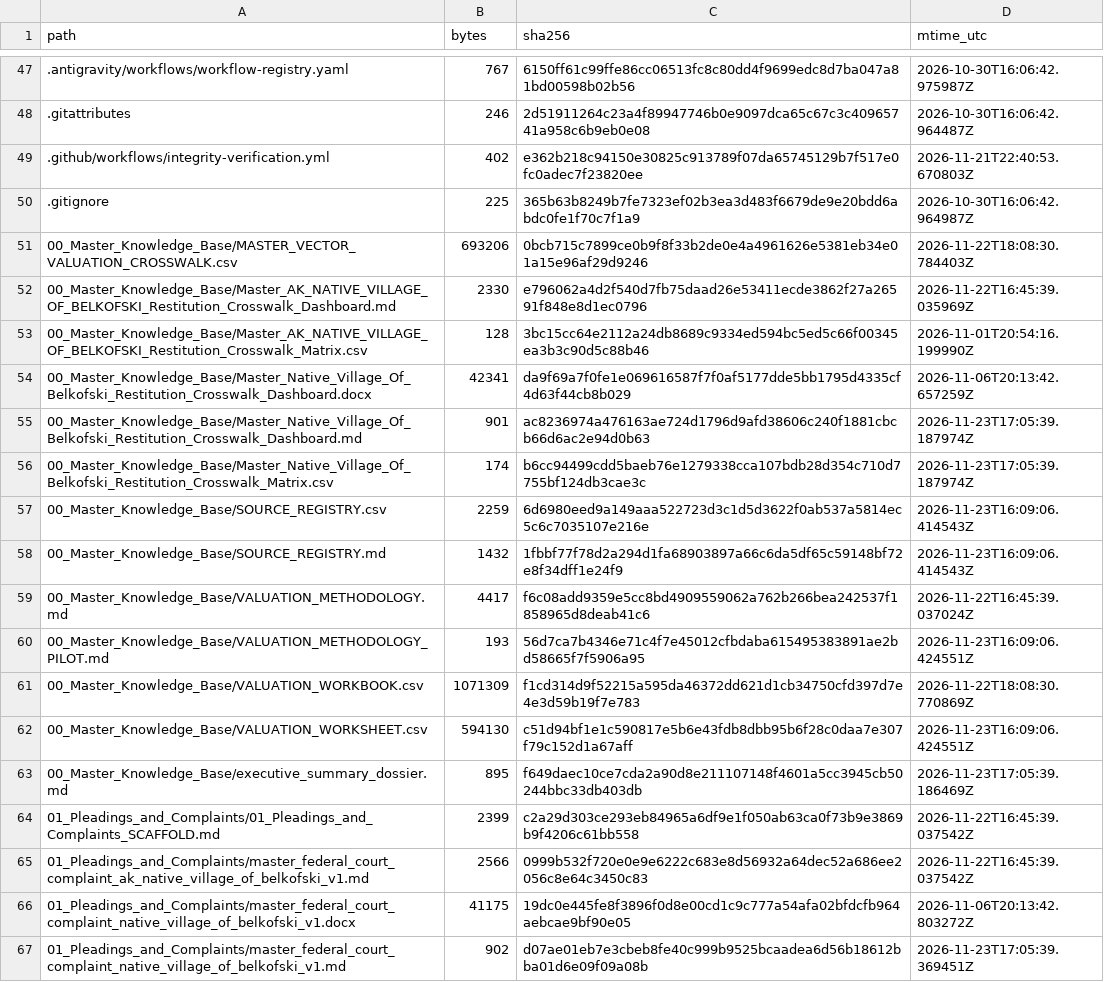
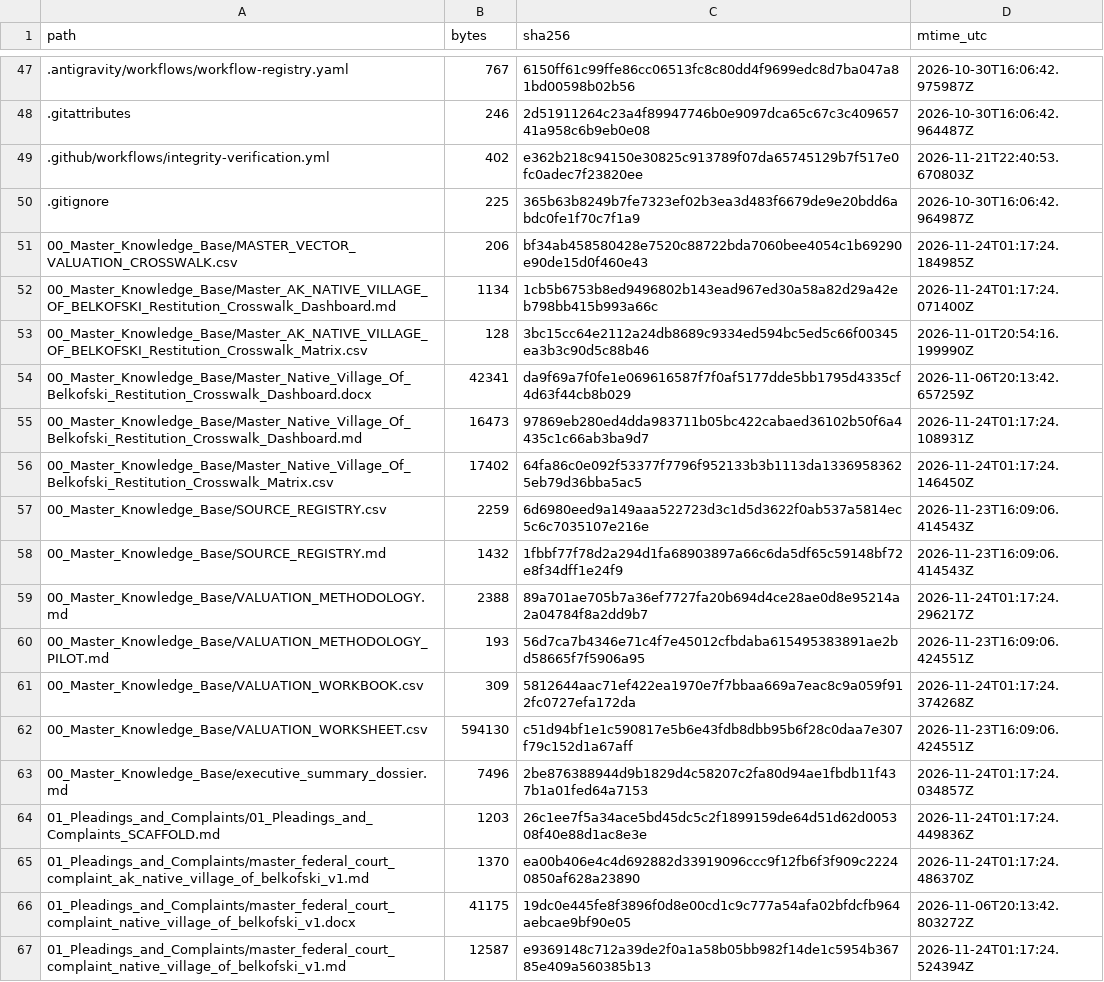
Before and after one commit to GlobalRestitutionAlliance/turtle-island-us-ak-native-village-of-belkofski-master-litigation, a CSV file: 99_Archives_and_Manifests/MANIFEST_SHA256.csv, drawn as a sheet; only a part is shown, gaps mark what is left out; the diff covers the shown part only.

```diff
--- a/99_Archives_and_Manifests/MANIFEST_SHA256.csv
+++ b/99_Archives_and_Manifests/MANIFEST_SHA256.csv
@@ -50,18 +50,18 @@ path,bytes,sha256,mtime_utc
 .gitignore,225,365b63b8249b7fe7323ef02b3ea3d483f6679de9e20bdd6abdc0fe1f70c7f1a9,2026-10-30T16:06:42.964987Z
-00_Master_Knowledge_Base/MASTER_VECTOR_VALUATION_CROSSWALK.csv,693206,0bcb715c7899ce0b9f8f33b2de0e4a4961626e5381eb34e01a15e96af29d9246,2026-11-22T18:08:30.784403Z
-00_Master_Knowledge_Base/Master_AK_NATIVE_VILLAGE_OF_BELKOFSKI_Restitution_Crosswalk_Dashboard.md,2330,e796062a4d2f540d7fb75daad26e53411ecde3862f27a26591f848e8d1ec0796,2026-11-22T16:45:39.035969Z
+00_Master_Knowledge_Base/MASTER_VECTOR_VALUATION_CROSSWALK.csv,206,bf34ab458580428e7520c88722bda7060bee4054c1b69290e90de15d0f460e43,2026-11-24T01:17:24.184985Z
+00_Master_Knowledge_Base/Master_AK_NATIVE_VILLAGE_OF_BELKOFSKI_Restitution_Crosswalk_Dashboard.md,1134,1cb5b6753b8ed9496802b143ead967ed30a58a82d29a42eb798bb415b993a66c,2026-11-24T01:17:24.071400Z
 00_Master_Knowledge_Base/Master_AK_NATIVE_VILLAGE_OF_BELKOFSKI_Restitution_Crosswalk_Matrix.csv,128,3bc15cc64e2112a24db8689c9334ed594bc5ed5c66f00345ea3b3c90d5c88b46,2026-11-01T20:54:16.199990Z
 00_Master_Knowledge_Base/Master_Native_Village_Of_Belkofski_Restitution_Crosswalk_Dashboard.docx,42341,da9f69a7f0fe1e069616587f7f0af5177dde5bb1795d4335cf4d63f44cb8b029,2026-11-06T20:13:42.657259Z
-00_Master_Knowledge_Base/Master_Native_Village_Of_Belkofski_Restitution_Crosswalk_Dashboard.md,901,ac8236974a476163ae724d1796d9afd38606c240f1881cbcb66d6ac2e94d0b63,2026-11-23T17:05:39.187974Z
-00_Master_Knowledge_Base/Master_Native_Village_Of_Belkofski_Restitution_Crosswalk_Matrix.csv,174,b6cc94499cdd5baeb76e1279338cca107bdb28d354c710d7755bf124db3cae3c,2026-11-23T17:05:39.187974Z
+00_Master_Knowledge_Base/Master_Native_Village_Of_Belkofski_Restitution_Crosswalk_Dashboard.md,16473,97869eb280ed4dda983711b05bc422cabaed36102b50f6a4435c1c66ab3ba9d7,2026-11-24T01:17:24.108931Z
+00_Master_Knowledge_Base/Master_Native_Village_Of_Belkofski_Restitution_Crosswalk_Matrix.csv,17402,64fa86c0e092f53377f7796f952133b3b1113da13369583625eb79d36bba5ac5,2026-11-24T01:17:24.146450Z
 00_Master_Knowledge_Base/SOURCE_REGISTRY.csv,2259,6d6980eed9a149aaa522723d3c1d5d3622f0ab537a5814ec5c6c7035107e216e,2026-11-23T16:09:06.414543Z
 00_Master_Knowledge_Base/SOURCE_REGISTRY.md,1432,1fbbf77f78d2a294d1fa68903897a66c6da5df65c59148bf72e8f34dff1e24f9,2026-11-23T16:09:06.414543Z
-00_Master_Knowledge_Base/VALUATION_METHODOLOGY.md,4417,f6c08add9359e5cc8bd4909559062a762b266bea242537f1858965d8deab41c6,2026-11-22T16:45:39.037024Z
+00_Master_Knowledge_Base/VALUATION_METHODOLOGY.md,2388,89a701ae705b7a36ef7727fa20b694d4ce28ae0d8e95214a2a04784f8a2dd9b7,2026-11-24T01:17:24.296217Z
 00_Master_Knowledge_Base/VALUATION_METHODOLOGY_PILOT.md,193,56d7ca7b4346e71c4f7e45012cfbdaba615495383891ae2bd58665f7f5906a95,2026-11-23T16:09:06.424551Z
-00_Master_Knowledge_Base/VALUATION_WORKBOOK.csv,1071309,f1cd314d9f52215a595da46372dd621d1cb34750cfd397d7e4e3d59b19f7e783,2026-11-22T18:08:30.770869Z
+00_Master_Knowledge_Base/VALUATION_WORKBOOK.csv,309,5812644aac71ef422ea1970e7f7bbaa669a7eac8c9a059f912fc0727efa172da,2026-11-24T01:17:24.374268Z
 00_Master_Knowledge_Base/VALUATION_WORKSHEET.csv,594130,c51d94bf1e1c590817e5b6e43fdb8dbb95b6f28c0daa7e307f79c152d1a67aff,2026-11-23T16:09:06.424551Z
-00_Master_Knowledge_Base/executive_summary_dossier.md,895,f649daec10ce7cda2a90d8e211107148f4601a5cc3945cb50244bbc33db403db,2026-11-23T17:05:39.186469Z
-01_Pleadings_and_Complaints/01_Pleadings_and_Complaints_SCAFFOLD.md,2399,c2a29d303ce293eb84965a6df9e1f050ab63ca0f73b9e3869b9f4206c61bb558,2026-11-22T16:45:39.037542Z
-01_Pleadings_and_Complaints/master_federal_court_complaint_ak_native_village_of_belkofski_v1.md,2566,0999b532f720e0e9e6222c683e8d56932a64dec52a686ee2056c8e64c3450c83,2026-11-22T16:45:39.037542Z
+00_Master_Knowledge_Base/executive_summary_dossier.md,7496,2be876388944d9b1829d4c58207c2fa80d94ae1fbdb11f437b1a01fed64a7153,2026-11-24T01:17:24.034857Z
+01_Pleadings_and_Complaints/01_Pleadings_and_Complaints_SCAFFOLD.md,1203,26c1ee7f5a34ace5bd45dc5c2f1899159de64d51d62d005308f40e88d1ac8e3e,2026-11-24T01:17:24.449836Z
+01_Pleadings_and_Complaints/master_federal_court_complaint_ak_native_village_of_belkofski_v1.md,1370,ea00b406e4c4d692882d33919096ccc9f12fb6f3f909c22240850af628a23890,2026-11-24T01:17:24.486370Z
 01_Pleadings_and_Complaints/master_federal_court_complaint_native_village_of_belkofski_v1.docx,41175,19dc0e445fe8f3896f0d8e00cd1c9c777a54afa02bfdcfb964aebcae9bf90e05,2026-11-06T20:13:42.803272Z
-01_Pleadings_and_Complaints/master_federal_court_complaint_native_village_of_belkofski_v1.md,902,d07ae01eb7e3cbeb8fe40c999b9525bcaadea6d56b18612bba01d6e09f09a08b,2026-11-23T17:05:39.369451Z
+01_Pleadings_and_Complaints/master_federal_court_complaint_native_village_of_belkofski_v1.md,12587,e9369148c712a39de2f0a1a58b05bb982f14de1c5954b36785e409a560385b13,2026-11-24T01:17:24.524394Z
```
Also changed, not shown: 86 edited cells elsewhere in this file, 39 other files.
